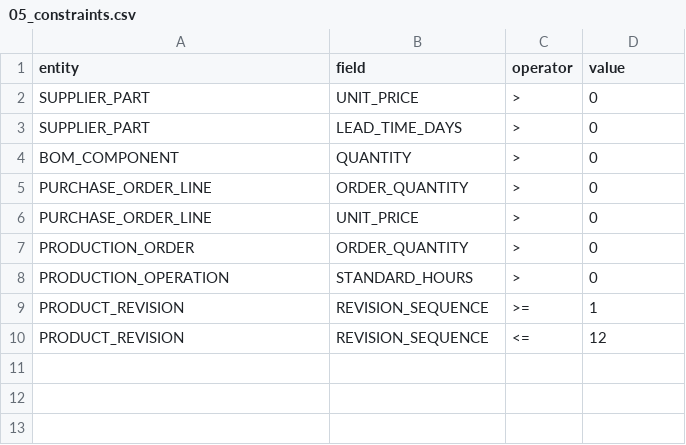
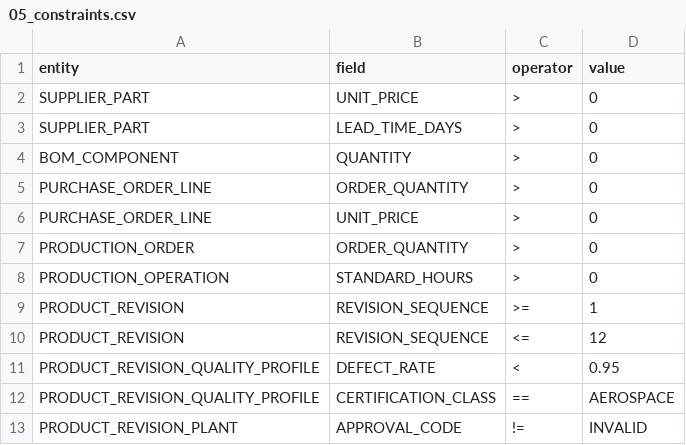
Before and after one commit to RollingArray/forge, a CSV file: frontend/public/assets/forge-samples/aerospace/05_constraints.csv, drawn as a sheet; the diff names each change by its address in the sheet, - before the commit and + after, or states it on an @@ line.

```diff
--- a/frontend/public/assets/forge-samples/aerospace/05_constraints.csv
+++ b/frontend/public/assets/forge-samples/aerospace/05_constraints.csv
+row 11: PRODUCT_REVISION_QUALITY_PROFILE | DEFECT_RATE | < | 0.95
+row 12: PRODUCT_REVISION_QUALITY_PROFILE | CERTIFICATION_CLASS | == | AEROSPACE
+row 13: PRODUCT_REVISION_PLANT | APPROVAL_CODE | != | INVALID
```
Also changed, not shown: frontend/public/assets/forge-samples/aerospace/01_entities.csv, frontend/public/assets/forge-samples/aerospace/02_fields_and_keys.csv, 2 other files.
